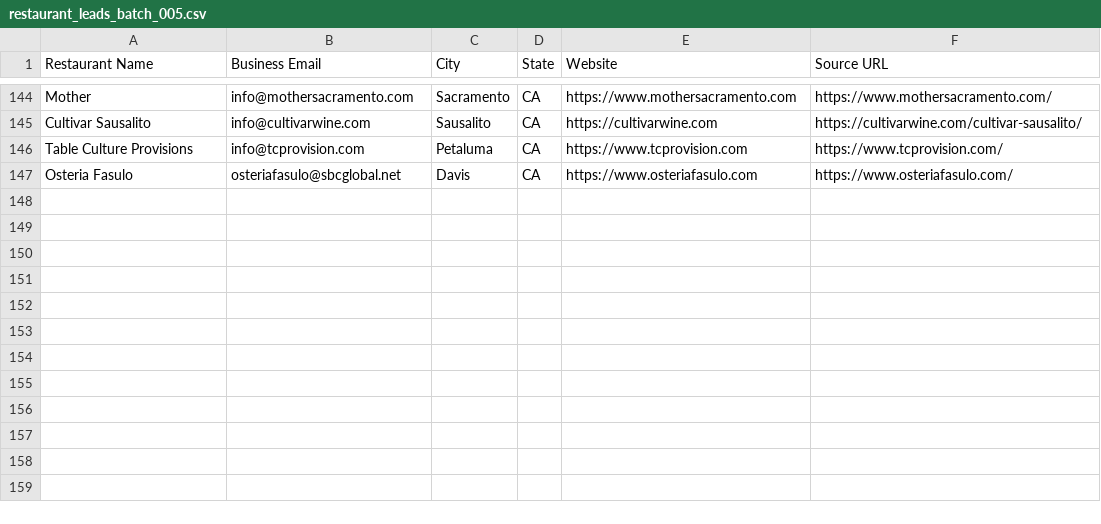
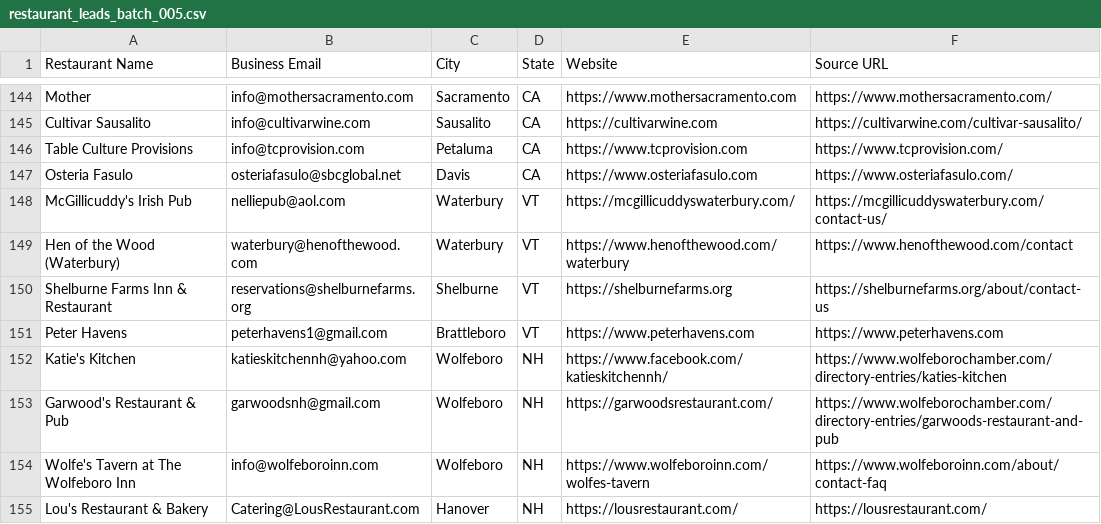
Before and after one commit to Kushams/BEFRS-OUTREACH, a CSV file: data/restaurant_leads_batch_005.csv, drawn as a sheet; only a part is shown, gaps mark what is left out; the diff names each change by its address in the sheet, - before the commit and + after, or states it on an @@ line.

```diff
--- a/data/restaurant_leads_batch_005.csv
+++ b/data/restaurant_leads_batch_005.csv
+row 148: McGillicuddy's Irish Pub | nelliepub@aol.com | Waterbury | VT | https://mcgillicuddyswaterbury.com/ | https://mcgillicuddyswaterbury.com/contact-us/
+row 149: Hen of the Wood (Waterbury) | waterbury@henofthewood.com | Waterbury | VT | https://www.henofthewood.com/waterbury | https://www.henofthewood.com/contact
+row 150: Shelburne Farms Inn & Restaurant | reservations@shelburnefarms.org | Shelburne | VT | https://shelburnefarms.org | https://shelburnefarms.org/about/contact-us
+row 151: Peter Havens | peterhavens1@gmail.com | Brattleboro | VT | https://www.peterhavens.com | https://www.peterhavens.com
+row 152: Katie's Kitchen | katieskitchennh@yahoo.com | Wolfeboro | NH | https://www.facebook.com/katieskitchennh/ | https://www.wolfeborochamber.com/directory-entries/katies-kitchen
+row 153: Garwood's Restaurant & Pub | garwoodsnh@gmail.com | Wolfeboro | NH | https://garwoodsrestaurant.com/ | https://www.wolfeborochamber.com/directory-entries/garwoods-restaurant-and-pub
+row 154: Wolfe's Tavern at The Wolfeboro Inn | info@wolfeboroinn.com | Wolfeboro | NH | https://www.wolfeboroinn.com/wolfes-tavern | https://www.wolfeboroinn.com/about/contact-faq
+row 155: Lou's Restaurant & Bakery | Catering@LousRestaurant.com | Hanover | NH | https://lousrestaurant.com/ | https://lousrestaurant.com/
```
